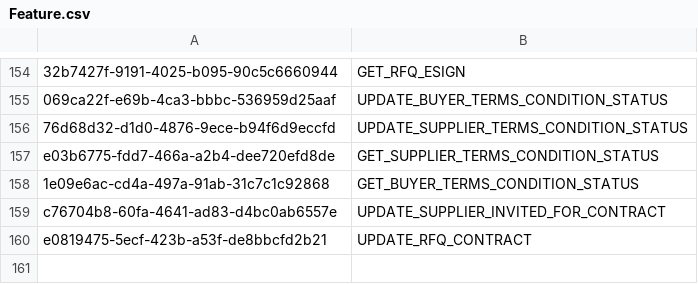
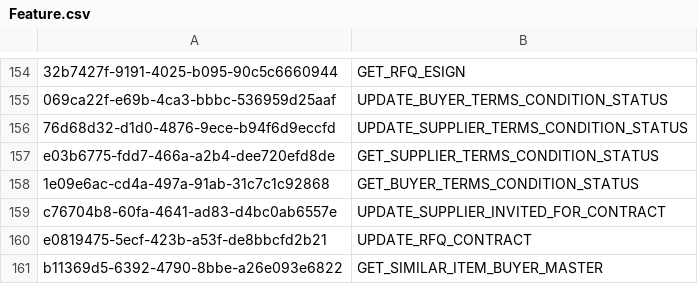
Before and after one commit to balachandhru-hub/main-backend-sila, a CSV file: src/Platform/Identity/Identity.Infrastructure/Migrations/Feature.csv, drawn as a sheet; only a part is shown, gaps mark what is left out; the diff names each change by its address in the sheet, - before the commit and + after, or states it on an @@ line.

```diff
--- a/src/Platform/Identity/Identity.Infrastructure/Migrations/Feature.csv
+++ b/src/Platform/Identity/Identity.Infrastructure/Migrations/Feature.csv
+row 161: b11369d5-6392-4790-8bbe-a26e093e6822 | GET_SIMILAR_ITEM_BUYER_MASTER
```
Also changed, not shown: src/Platform/Identity/Identity.Infrastructure/Migrations/RoleFeatureMapping.csv, 4 other files.
